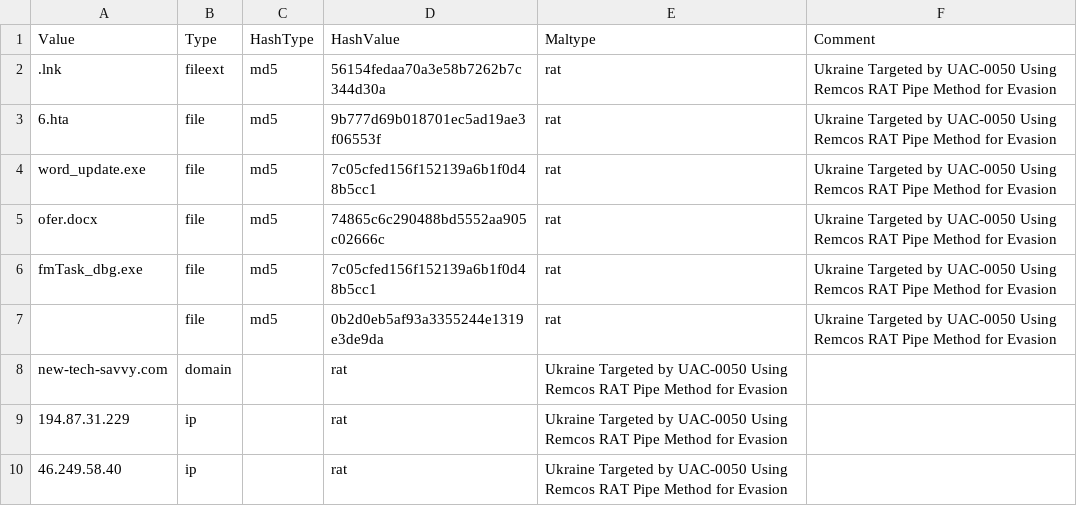
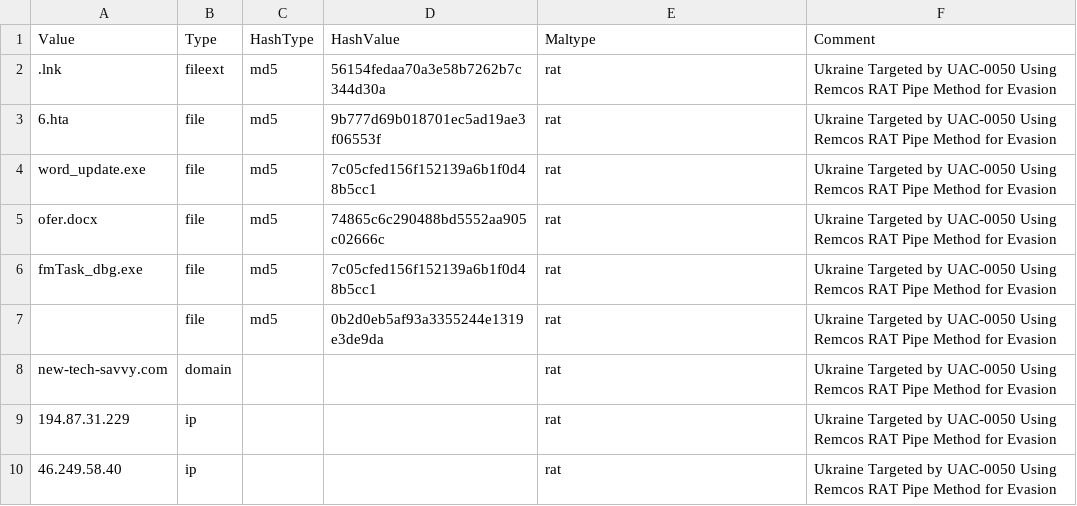
Before and after one commit to FinnvanDamme/T3_IOC_Concept, a CSV file: IOC_lib.csv, drawn as a sheet.

Commit message:
Update IOC_lib.csv

```diff
--- a/IOC_lib.csv
+++ b/IOC_lib.csv
@@ -7,4 +7,4 @@ fmTask_dbg.exe,file,md5,7c05cfed156f152139a6b1f0d48b5cc1,rat,Ukraine Targeted by
 ,file,md5,0b2d0eb5af93a3355244e1319e3de9da,rat,Ukraine Targeted by UAC-0050 Using Remcos RAT Pipe Method for Evasion
-new-tech-savvy.com,domain,,rat,Ukraine Targeted by UAC-0050 Using Remcos RAT Pipe Method for Evasion
-194.87.31.229,ip,,rat,Ukraine Targeted by UAC-0050 Using Remcos RAT Pipe Method for Evasion
-46.249.58.40,ip,,rat,Ukraine Targeted by UAC-0050 Using Remcos RAT Pipe Method for Evasion
+new-tech-savvy.com,domain,,,rat,Ukraine Targeted by UAC-0050 Using Remcos RAT Pipe Method for Evasion
+194.87.31.229,ip,,,rat,Ukraine Targeted by UAC-0050 Using Remcos RAT Pipe Method for Evasion
+46.249.58.40,ip,,,rat,Ukraine Targeted by UAC-0050 Using Remcos RAT Pipe Method for Evasion
```
